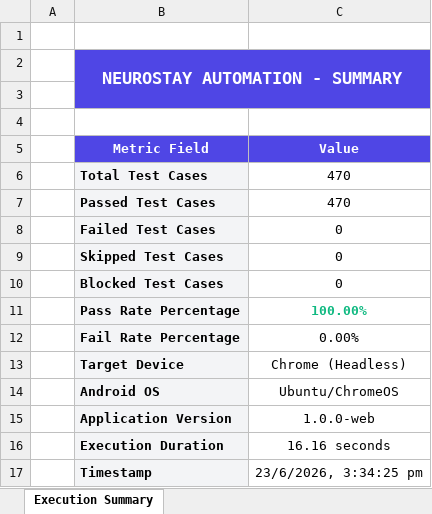
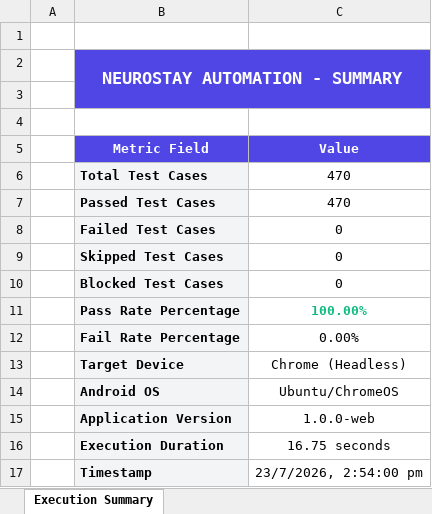
Before and after one commit to karthik17-17/pddtesting, an Excel workbook: automation/reports/Excel/Summary_Report.xlsx, sheet Execution Summary, drawn as a sheet; values as stored, in another font and other column widths than the file's, no borders; the diff names each change by its address in the sheet, - before the commit and + after, or states it on an @@ line.

```diff
--- a/automation/reports/Excel/Summary_Report.xlsx (sheet Execution Summary)
+++ b/automation/reports/Excel/Summary_Report.xlsx (sheet Execution Summary)
-C16 (Value): 16.16 seconds
+C16 (Value): 16.75 seconds
-C17 (Value): 23/6/2026, 3:34:25 pm
+C17 (Value): 23/7/2026, 2:54:00 pm
```
Also changed, not shown: Vulnerability Test Results/endpoint-inventory.xlsx, Vulnerability Test Results/findings.xlsx, 15 other files.
